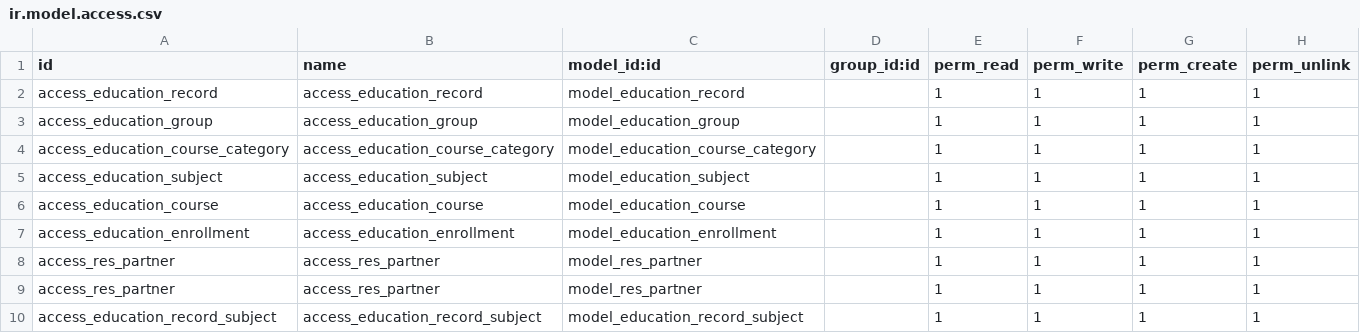
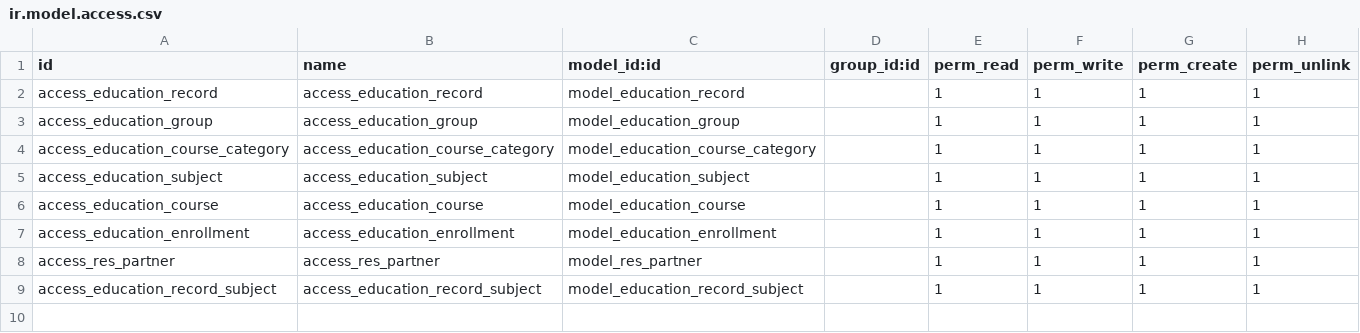
Before and after one commit to OCA/vertical-education, a CSV file: education/security/ir.model.access.csv, drawn as a sheet; the diff names each change by its address in the sheet, - before the commit and + after, or states it on an @@ line.

```diff
--- a/education/security/ir.model.access.csv
+++ b/education/security/ir.model.access.csv
-row 9: access_res_partner | access_res_partner | model_res_partner |  | 1 | 1 | 1 | 1
```
Also changed, not shown: 41 other files.
